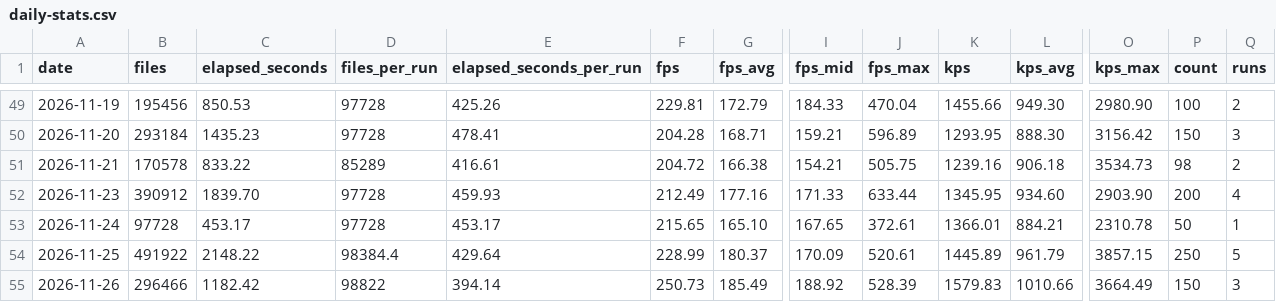
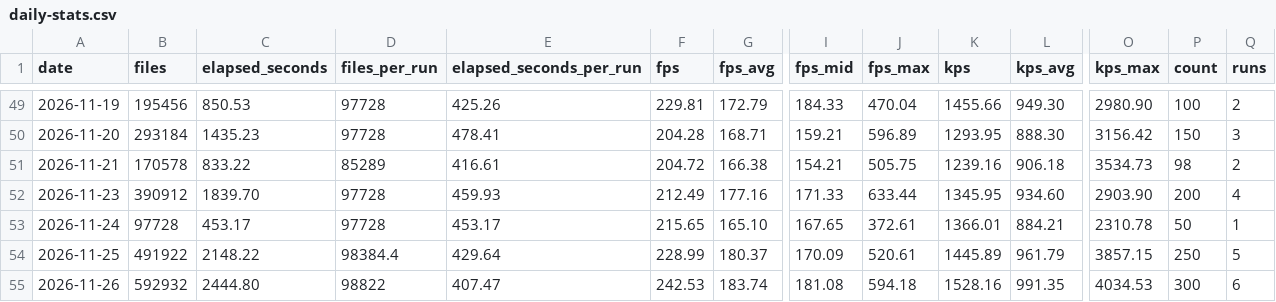
Before and after one commit to streetsidesoftware/cspell, a CSV file: static/daily-stats.csv, drawn as a sheet; only a part is shown, gaps mark what is left out; the diff names each change by its address in the sheet, - before the commit and + after, or states it on an @@ line.

```diff
--- a/static/daily-stats.csv
+++ b/static/daily-stats.csv
-B55 (files): 296466
+B55 (files): 592932
-C55 (elapsed_seconds): 1182.42
+C55 (elapsed_seconds): 2444.80
-E55 (elapsed_seconds_per_run): 394.14
+E55 (elapsed_seconds_per_run): 407.47
-F55 (fps): 250.73
+F55 (fps): 242.53
-G55 (fps_avg): 185.49
+G55 (fps_avg): 183.74
-I55 (fps_mid): 188.92
+I55 (fps_mid): 181.08
-J55 (fps_max): 528.39
+J55 (fps_max): 594.18
-K55 (kps): 1579.83
+K55 (kps): 1528.16
-L55 (kps_avg): 1010.66
+L55 (kps_avg): 991.35
-O55 (kps_max): 3664.49
+O55 (kps_max): 4034.53
-P55 (count): 150
+P55 (count): 300
-Q55 (runs): 3
+Q55 (runs): 6
```
Also changed, not shown: 2 other files.
